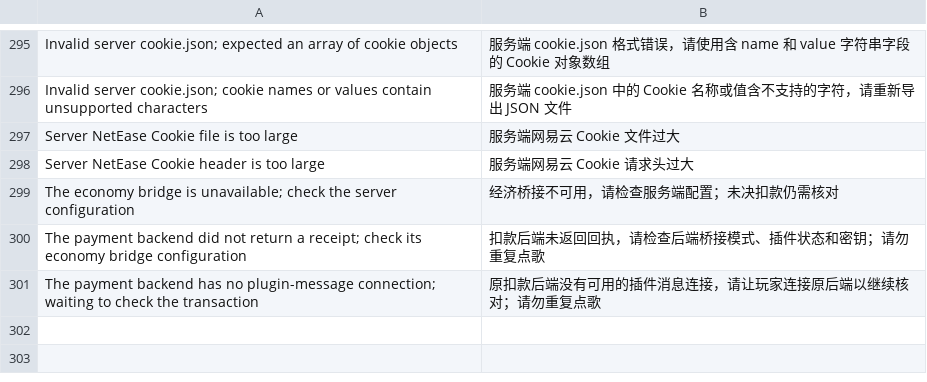
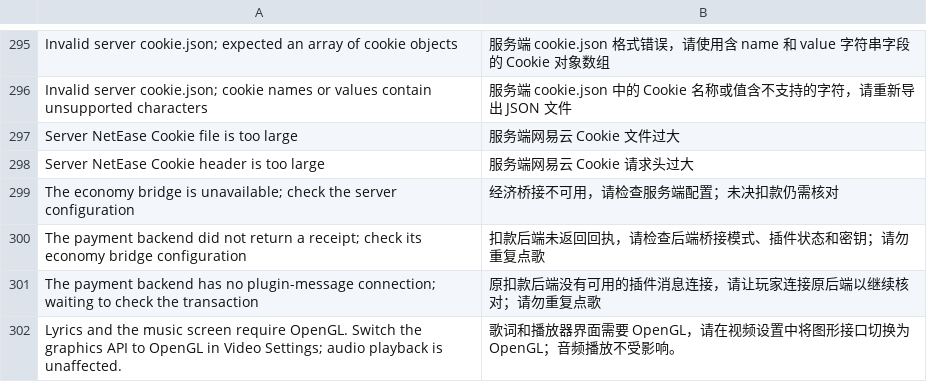
Before and after one commit to kuxiaole/MineKUmusic, a TSV file: common/core/src/main/resources/assets/dangomusic/lang/zh_cn.tsv, drawn as a sheet; only a part is shown, gaps mark what is left out.

```diff
--- a/common/core/src/main/resources/assets/dangomusic/lang/zh_cn.tsv
+++ b/common/core/src/main/resources/assets/dangomusic/lang/zh_cn.tsv
@@ -301 +301,2 @@ The payment backend did not return a receipt; check its economy bridge configura
 The payment backend has no plugin-message connection; waiting to check the transaction	原扣款后端没有可用的插件消息连接，请让玩家连接原后端以继续核对；请勿重复点歌
+Lyrics and the music screen require OpenGL. Switch the graphics API to OpenGL in Video Settings; audio playback is unaffected.	歌词和播放器界面需要 OpenGL，请在视频设置中将图形接口切换为 OpenGL；音频播放不受影响。
```
Also changed, not shown: 21 other files.
